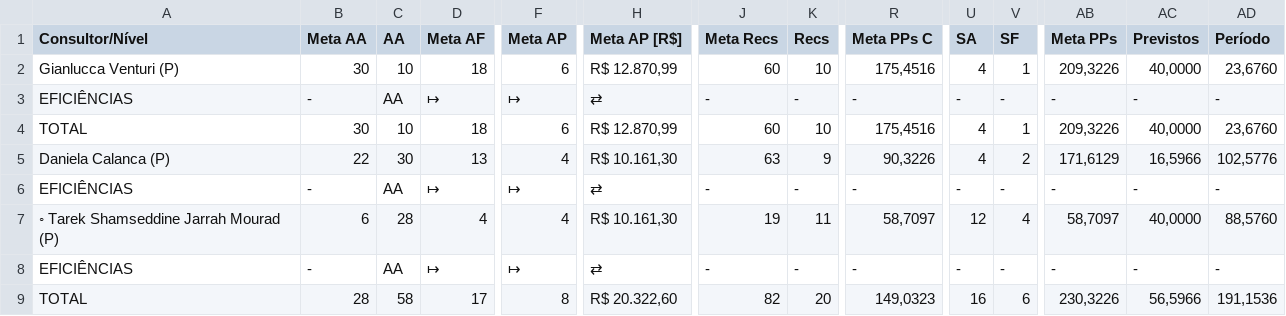
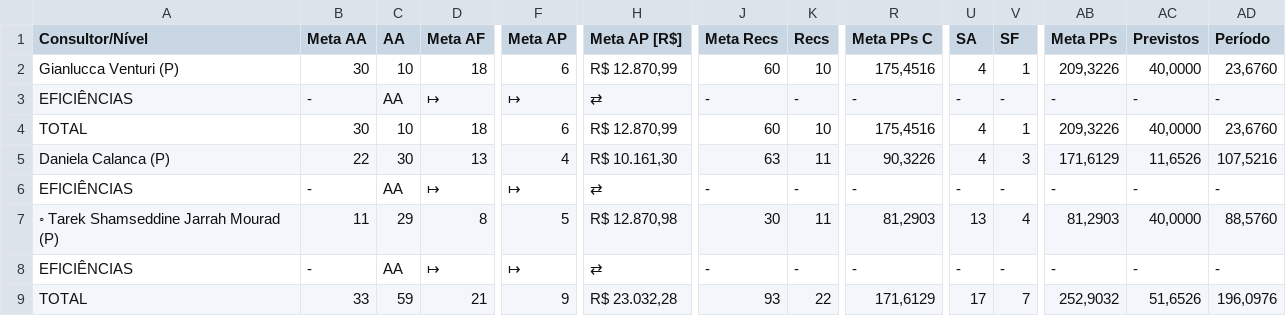
Before and after one commit to officew1goiania/gestaoavista2, a CSV file: dados_semana.csv, drawn as a sheet; only a part is shown, gaps mark what is left out; the diff covers the shown part only; the diff names each change by its address in the sheet, - before the commit and + after, or states it on an @@ line.

```diff
--- a/dados_semana.csv
+++ b/dados_semana.csv
-K5 (Recs): 9
+K5 (Recs): 11
-V5 (SF): 2
+V5 (SF): 3
-AC5 (Previstos): 16,5966
+AC5 (Previstos): 11,6526
-AD5 (Período): 102,5776
+AD5 (Período): 107,5216
-B7 (Meta AA): 6
+B7 (Meta AA): 11
-C7 (AA): 28
+C7 (AA): 29
-D7 (Meta AF): 4
+D7 (Meta AF): 8
-F7 (Meta AP): 4
+F7 (Meta AP): 5
-H7 (Meta AP [R$]): R$ 10.161,30
+H7 (Meta AP [R$]): R$ 12.870,98
-J7 (Meta Recs): 19
+J7 (Meta Recs): 30
-R7 (Meta PPs C): 58,7097
+R7 (Meta PPs C): 81,2903
-U7 (SA): 12
+U7 (SA): 13
-AB7 (Meta PPs): 58,7097
+AB7 (Meta PPs): 81,2903
-B9 (Meta AA): 28
+B9 (Meta AA): 33
-C9 (AA): 58
+C9 (AA): 59
-D9 (Meta AF): 17
+D9 (Meta AF): 21
-F9 (Meta AP): 8
+F9 (Meta AP): 9
-H9 (Meta AP [R$]): R$ 20.322,60
+H9 (Meta AP [R$]): R$ 23.032,28
-J9 (Meta Recs): 82
+J9 (Meta Recs): 93
-K9 (Recs): 20
+K9 (Recs): 22
-R9 (Meta PPs C): 149,0323
+R9 (Meta PPs C): 171,6129
-U9 (SA): 16
+U9 (SA): 17
-V9 (SF): 6
+V9 (SF): 7
-AB9 (Meta PPs): 230,3226
+AB9 (Meta PPs): 252,9032
-AC9 (Previstos): 56,5966
+AC9 (Previstos): 51,6526
-AD9 (Período): 191,1536
+AD9 (Período): 196,0976
```
Also changed, not shown: 1 edited cell elsewhere in this file, dados_extraidos.csv, ranking_muapd.csv, 2 other files.
